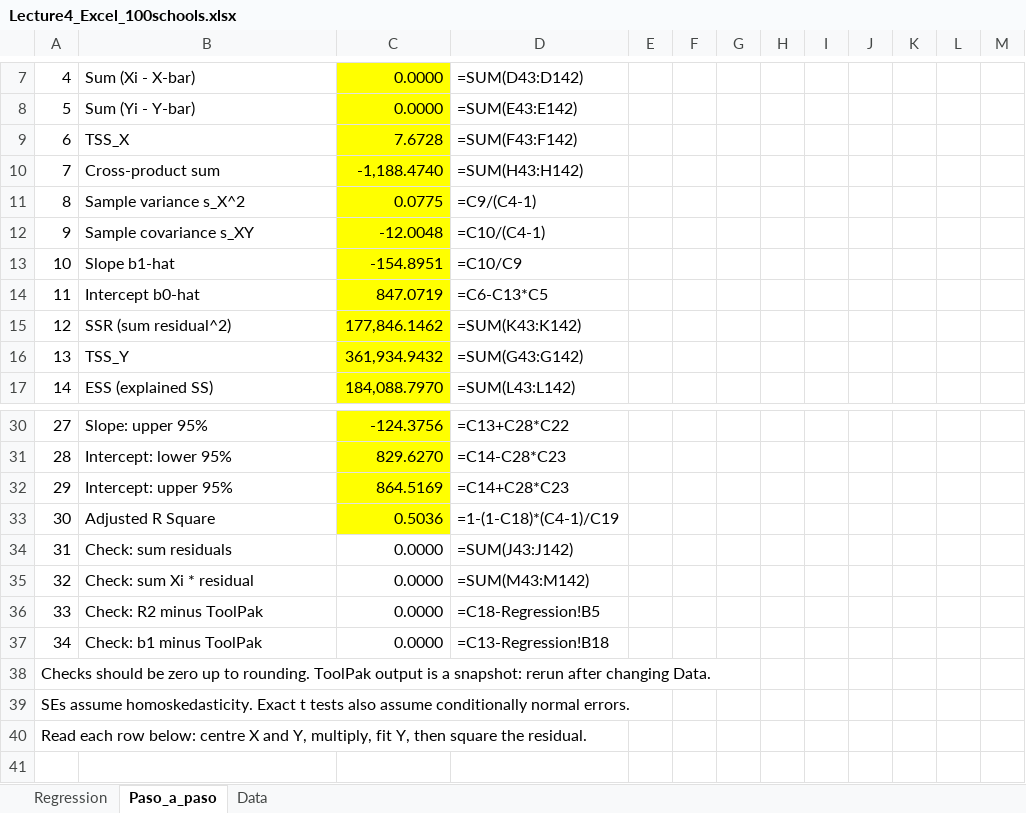
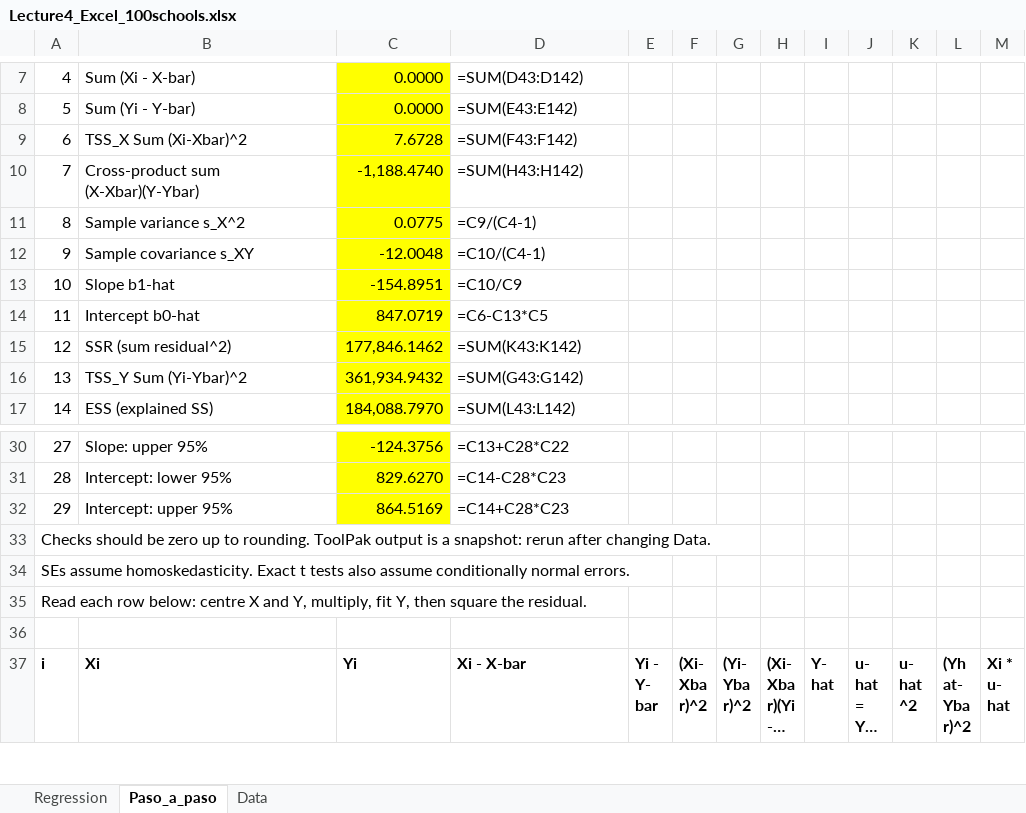
Before and after one commit to jrubior/UPF, an Excel workbook: 2026-27/econometrics-25117-upf/Lecture4_Excel_100schools.xlsx, sheet Paso_a_paso, drawn as a sheet; only a part is shown, gaps mark what is left out; the shorter side is filled out with more unchanged rows; long unchanged cells end in …; values as stored, in another font and other column widths than the file's, no borders; the diff covers the shown part only; the diff names each change by its address in the sheet, - before the commit and + after, or states it on an @@ line.

```diff
--- a/2026-27/econometrics-25117-upf/Lecture4_Excel_100schools.xlsx (sheet Paso_a_paso)
+++ b/2026-27/econometrics-25117-upf/Lecture4_Excel_100schools.xlsx (sheet Paso_a_paso)
-B9: TSS_X
+B9: TSS_X Sum (Xi-Xbar)^2
-B10: Cross-product sum
+B10: Cross-product sum (X-Xbar)(Y-Ybar)
-B16: TSS_Y
+B16: TSS_Y Sum (Yi-Ybar)^2
-row 33: 30 | Adjusted R Square | 0.5036 | =1-(1-C18)*(C4-1)/C19
-row 34: 31 | Check: sum residuals | 0.0000 | =SUM(J43:J142)
-row 35: 32 | Check: sum Xi * residual | 0.0000 | =SUM(M43:M142)
-row 36: 33 | Check: R2 minus ToolPak | 0.0000 | =C18-Regression!B5
-row 37: 34 | Check: b1 minus ToolPak | 0.0000 | =C13-Regression!B18
```
Also changed, not shown: cell formats and row numbers in column A elsewhere in this sheet, sheet Regression, sheet Data, formulas that keep their value, charts or pictures, 2 other files.
